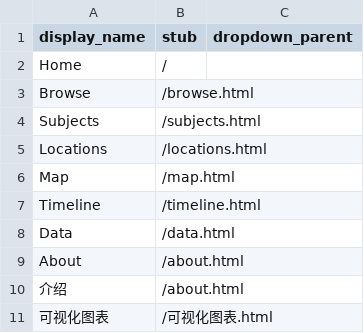
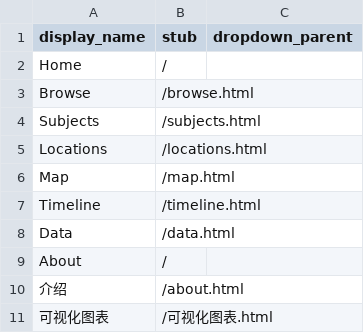
Before and after one commit to liangxiaolei401/5.9try, a CSV file: _data/config-nav.csv, drawn as a sheet.

Commit message:
Update config-nav.csv

```diff
--- a/_data/config-nav.csv
+++ b/_data/config-nav.csv
@@ -8,3 +8,3 @@ Timeline,/timeline.html
 Data,/data.html
-About,/about.html
+About,/
 介绍,/about.html
```
